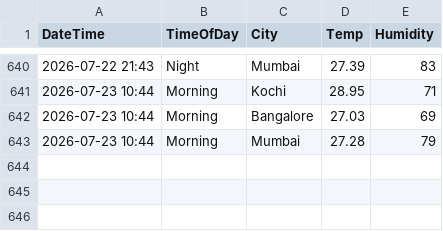
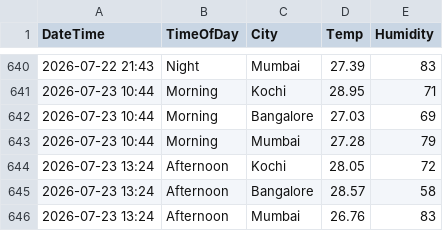
Before and after one commit to Raseefkv/weather-data-project, a CSV file: weather_data.csv, drawn as a sheet; only a part is shown, gaps mark what is left out.

```diff
--- a/weather_data.csv
+++ b/weather_data.csv
@@ -643 +643,4 @@ DateTime,TimeOfDay,City,Temp,Humidity
 2026-07-23 10:44,Morning,Mumbai,27.28,79
+2026-07-23 13:24,Afternoon,Kochi,28.05,72
+2026-07-23 13:24,Afternoon,Bangalore,28.57,58
+2026-07-23 13:24,Afternoon,Mumbai,26.76,83
```
